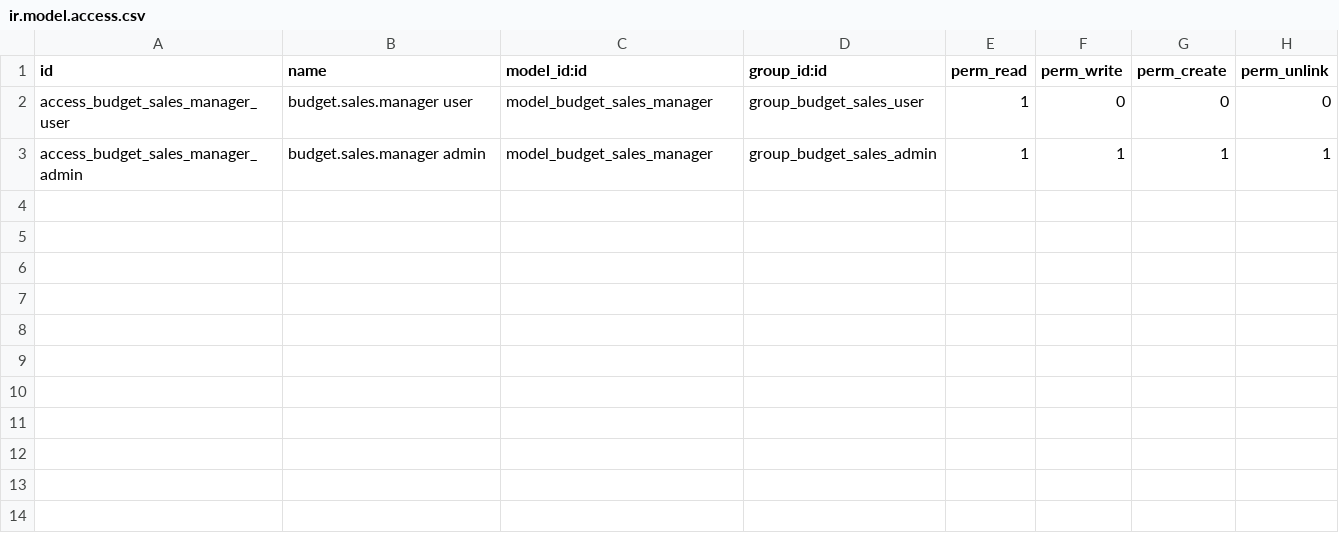
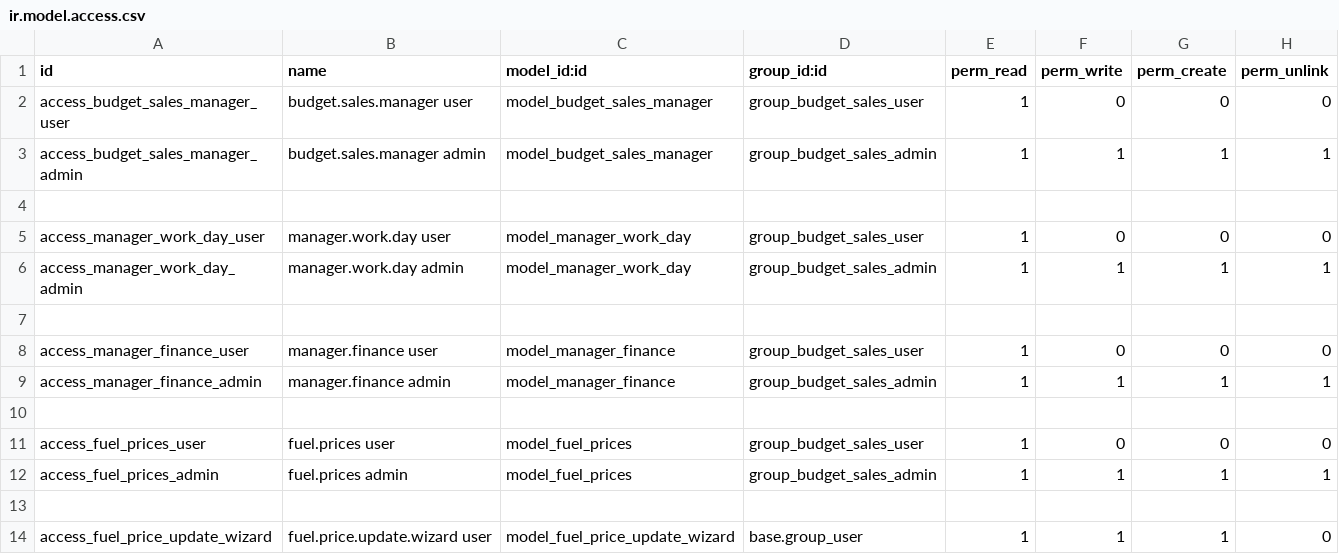
Before and after one commit to kozlovvladimir/manager_expense_tracker, a CSV file: manager_expense_tracker/security/ir.model.access.csv, drawn as a sheet; the diff names each change by its address in the sheet, - before the commit and + after, or states it on an @@ line.

Commit message:
models and views have already been created

```diff
--- a/manager_expense_tracker/security/ir.model.access.csv
+++ b/manager_expense_tracker/security/ir.model.access.csv
+row 4: (empty)
+row 5: access_manager_work_day_user | manager.work.day user | model_manager_work_day | group_budget_sales_user | 1 | 0 | 0 | 0
+row 6: access_manager_work_day_admin | manager.work.day admin | model_manager_work_day | group_budget_sales_admin | 1 | 1 | 1 | 1
+row 7: (empty)
+row 8: access_manager_finance_user | manager.finance user | model_manager_finance | group_budget_sales_user | 1 | 0 | 0 | 0
+row 9: access_manager_finance_admin | manager.finance admin | model_manager_finance | group_budget_sales_admin | 1 | 1 | 1 | 1
+row 10: (empty)
+row 11: access_fuel_prices_user | fuel.prices user | model_fuel_prices | group_budget_sales_user | 1 | 0 | 0 | 0
+row 12: access_fuel_prices_admin | fuel.prices admin | model_fuel_prices | group_budget_sales_admin | 1 | 1 | 1 | 1
+row 13: (empty)
+row 14: access_fuel_price_update_wizard | fuel.price.update.wizard user | model_fuel_price_update_wizard | base.group_user | 1 | 1 | 1 | 0
```
Also changed, not shown: 14 other files.
